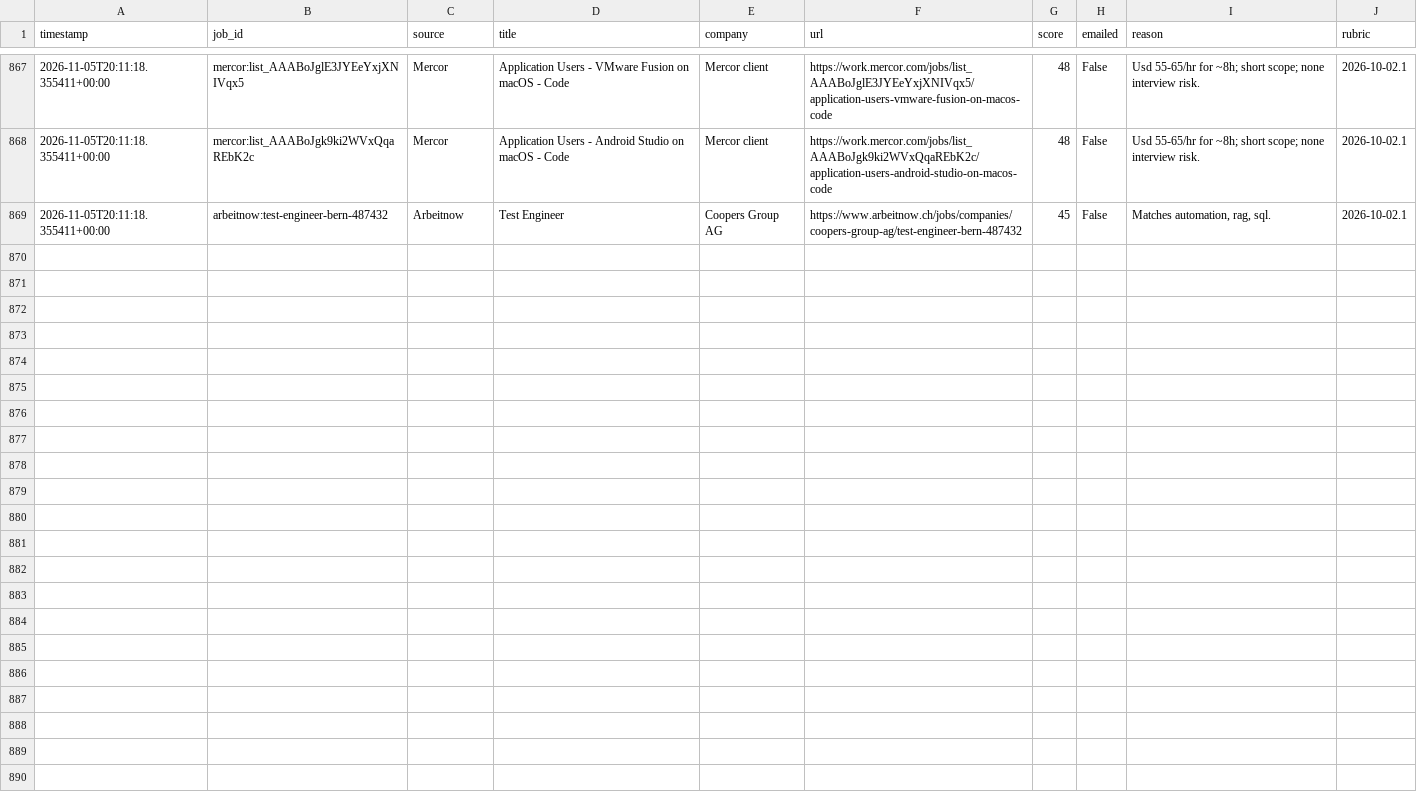
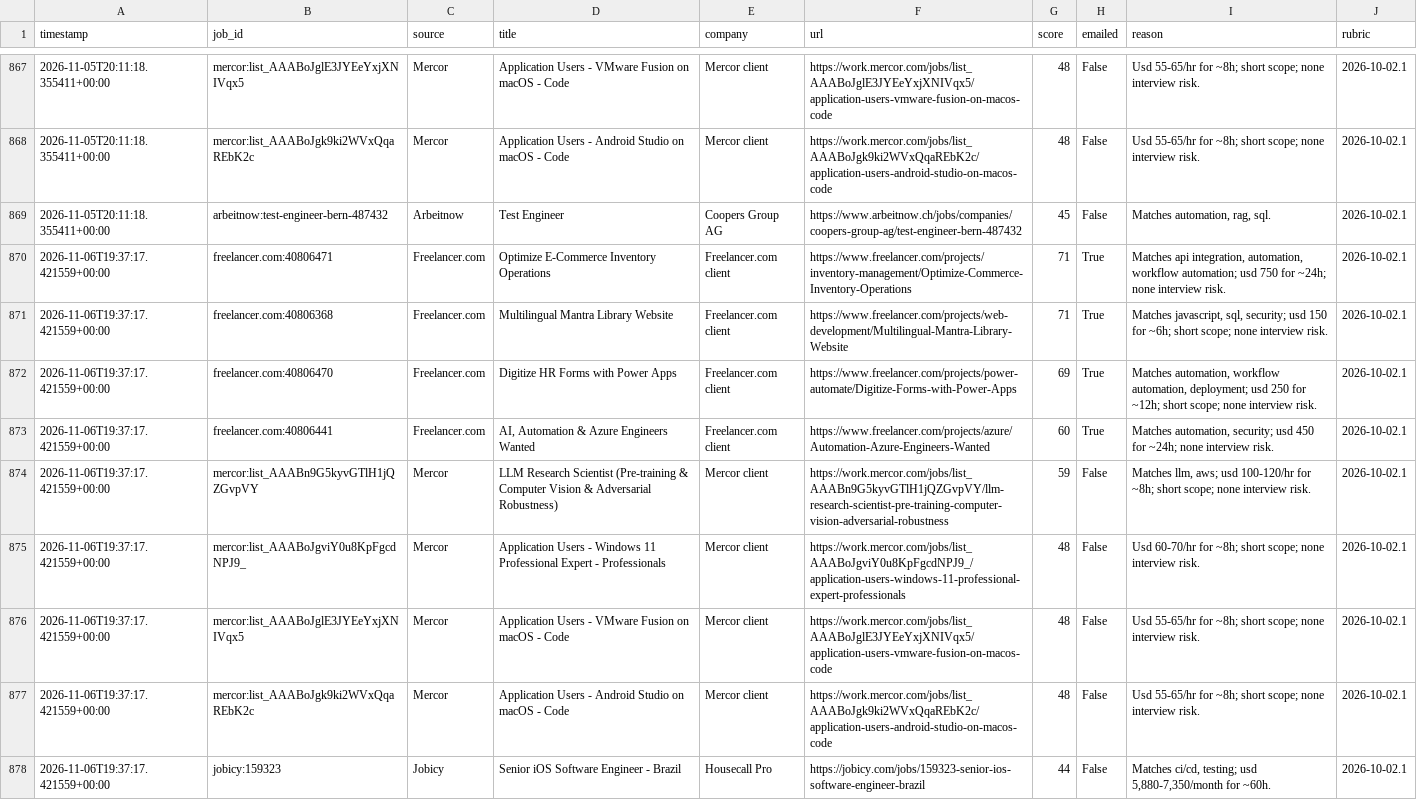
Before and after one commit to yaminbinyoosuf/job-agent, a CSV file: jobs_log.csv, drawn as a sheet; only a part is shown, gaps mark what is left out; the diff names each change by its address in the sheet, - before the commit and + after, or states it on an @@ line.

```diff
--- a/jobs_log.csv
+++ b/jobs_log.csv
+row 870: 2026-11-06T19:37:17.421559+00:00 | freelancer.com:40806471 | Freelancer.com | Optimize E-Commerce Inventory Operations | Freelancer.com client | https://www.freelancer.com/projects/inventory-management/Optimize-Commerce-Inventory-Operations | 71 | True | Matches api integration, automation, workflow automation; usd 750 for ~24h; none interview risk. | 2026-10-02.1
+row 871: 2026-11-06T19:37:17.421559+00:00 | freelancer.com:40806368 | Freelancer.com | Multilingual Mantra Library Website | Freelancer.com client | https://www.freelancer.com/projects/web-development/Multilingual-Mantra-Library-Website | 71 | True | Matches javascript, sql, security; usd 150 for ~6h; short scope; none interview risk. | 2026-10-02.1
+row 872: 2026-11-06T19:37:17.421559+00:00 | freelancer.com:40806470 | Freelancer.com | Digitize HR Forms with Power Apps | Freelancer.com client | https://www.freelancer.com/projects/power-automate/Digitize-Forms-with-Power-Apps | 69 | True | Matches automation, workflow automation, deployment; usd 250 for ~12h; short scope; none interview risk. | 2026-10-02.1
+row 873: 2026-11-06T19:37:17.421559+00:00 | freelancer.com:40806441 | Freelancer.com | AI, Automation & Azure Engineers Wanted | Freelancer.com client | https://www.freelancer.com/projects/azure/Automation-Azure-Engineers-Wanted | 60 | True | Matches automation, security; usd 450 for ~24h; none interview risk. | 2026-10-02.1
+row 874: 2026-11-06T19:37:17.421559+00:00 | mercor:list_AAABn9G5kyvGTlH1jQZGvpVY | Mercor | LLM Research Scientist (Pre-training & Computer Vision & Adversarial Robustness) | Mercor client | https://work.mercor.com/jobs/list_AAABn9G5kyvGTlH1jQZGvpVY/llm-research-scientist-pre-training-computer-vision-adversarial-robustness | 59 | False | Matches llm, aws; usd 100-120/hr for ~8h; short scope; none interview risk. | 2026-10-02.1
+row 875: 2026-11-06T19:37:17.421559+00:00 | mercor:list_AAABoJgviY0u8KpFgcdNPJ9_ | Mercor | Application Users - Windows 11 Professional Expert - Professionals | Mercor client | https://work.mercor.com/jobs/list_AAABoJgviY0u8KpFgcdNPJ9_/application-users-windows-11-professional-expert-professionals | 48 | False | Usd 60-70/hr for ~8h; short scope; none interview risk. | 2026-10-02.1
+row 876: 2026-11-06T19:37:17.421559+00:00 | mercor:list_AAABoJglE3JYEeYxjXNIVqx5 | Mercor | Application Users - VMware Fusion on macOS - Code | Mercor client | https://work.mercor.com/jobs/list_AAABoJglE3JYEeYxjXNIVqx5/application-users-vmware-fusion-on-macos-code | 48 | False | Usd 55-65/hr for ~8h; short scope; none interview risk. | 2026-10-02.1
+row 877: 2026-11-06T19:37:17.421559+00:00 | mercor:list_AAABoJgk9ki2WVxQqaREbK2c | Mercor | Application Users - Android Studio on macOS - Code | Mercor client | https://work.mercor.com/jobs/list_AAABoJgk9ki2WVxQqaREbK2c/application-users-android-studio-on-macos-code | 48 | False | Usd 55-65/hr for ~8h; short scope; none interview risk. | 2026-10-02.1
+row 878: 2026-11-06T19:37:17.421559+00:00 | jobicy:159323 | Jobicy | Senior iOS Software Engineer - Brazil | Housecall Pro | https://jobicy.com/jobs/159323-senior-ios-software-engineer-brazil | 44 | False | Matches ci/cd, testing; usd 5,880-7,350/month for ~60h. | 2026-10-02.1
```
Also changed, not shown: 2 other files.
